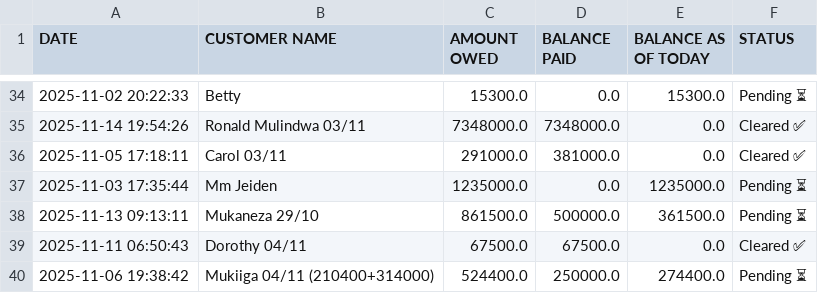
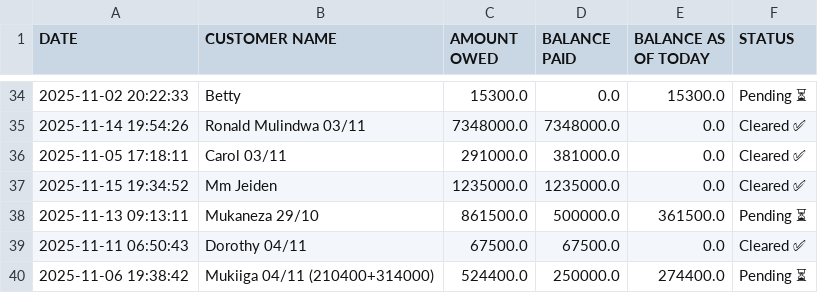
Before and after one commit to peter4652k/debttracker, a CSV file: data/customers.csv, drawn as a sheet; only a part is shown, gaps mark what is left out.

Commit message:
Update customers.csv from Streamlit app

```diff
--- a/data/customers.csv
+++ b/data/customers.csv
@@ -36,3 +36,3 @@ DATE,CUSTOMER NAME,AMOUNT OWED,BALANCE PAID,BALANCE AS OF TODAY,STATUS
 2025-11-05 17:18:11,Carol 03/11,291000.0,381000.0,0.0,Cleared ✅
-2025-11-03 17:35:44,Mm Jeiden,1235000.0,0.0,1235000.0,Pending ⏳
+2025-11-15 19:34:52,Mm Jeiden,1235000.0,1235000.0,0.0,Cleared ✅
 2025-11-13 09:13:11,Mukaneza 29/10,861500.0,500000.0,361500.0,Pending ⏳
```
